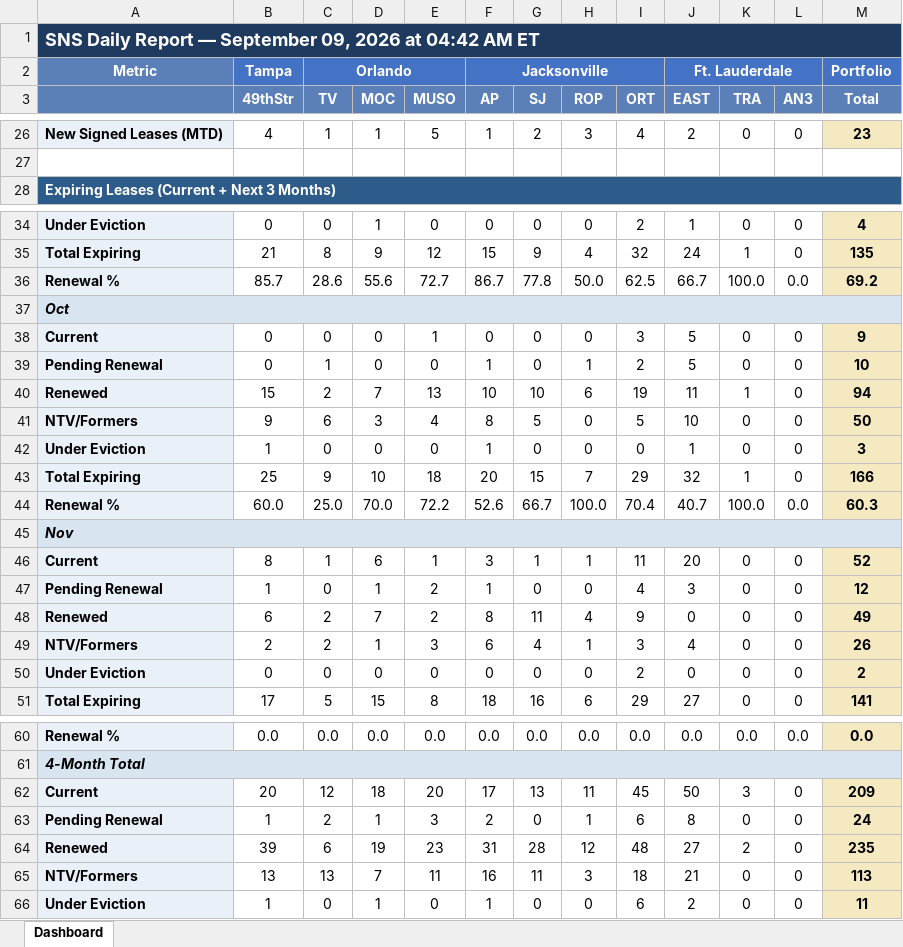
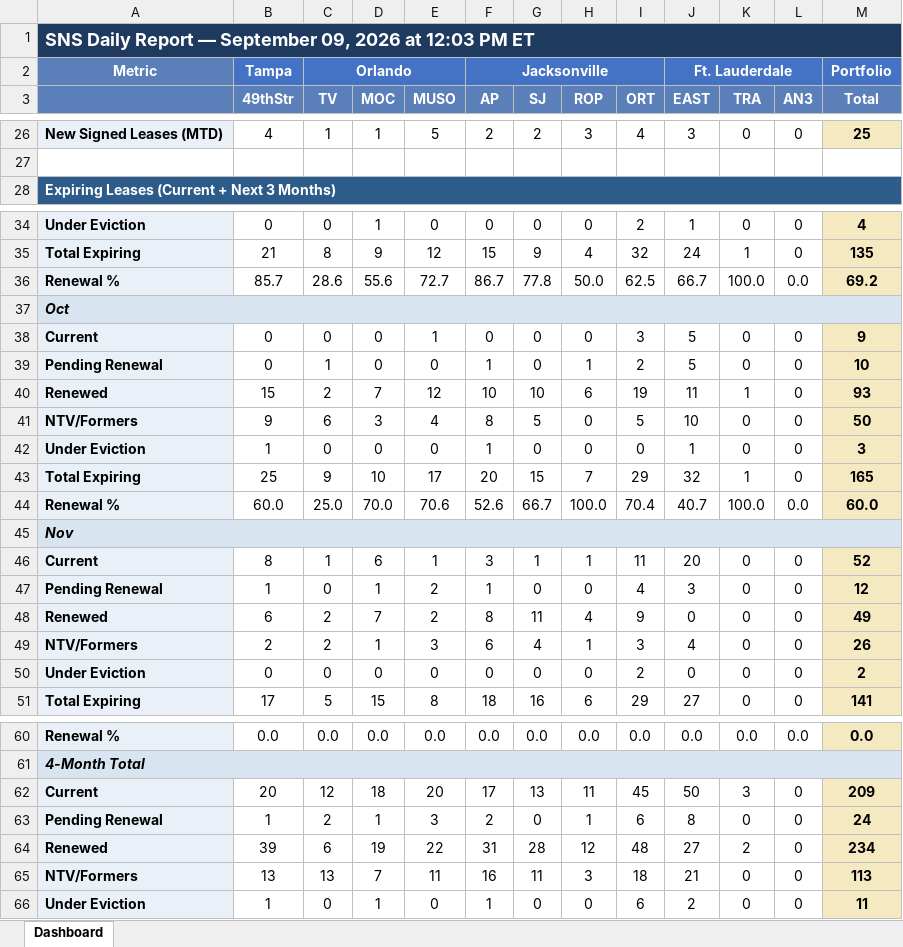
Before and after one commit to ymi-flowing/sns-daily-report, an Excel workbook: dashboard.xlsx, sheet Dashboard, drawn as a sheet; only a part is shown, gaps mark what is left out; values as stored, in another font and other column widths than the file's, no borders; the diff covers the shown part only; the diff names each change by its address in the sheet, - before the commit and + after, or states it on an @@ line.

```diff
--- a/dashboard.xlsx (sheet Dashboard)
+++ b/dashboard.xlsx (sheet Dashboard)
-A1: …2026 at 04:42 AM ET
+A1: …2026 at 12:03 PM ET
-F26 (AP): 1
+F26 (AP): 2
-J26 (EAST): 2
+J26 (EAST): 3
-M26 (Total): 23
+M26 (Total): 25
-E40 (MUSO): 13
+E40 (MUSO): 12
-M40 (Total): 94
+M40 (Total): 93
-E43 (MUSO): 18
+E43 (MUSO): 17
-M43 (Total): 166
+M43 (Total): 165
-E44 (MUSO): 72.2
+E44 (MUSO): 70.6
-M44 (Total): 60.3
+M44 (Total): 60.0
-E64 (MUSO): 23
+E64 (MUSO): 22
-M64 (Total): 235
+M64 (Total): 234
```
Also changed, not shown: 3 added rows, 3 removed rows and 56 edited cells elsewhere in this sheet, 1 other file.
